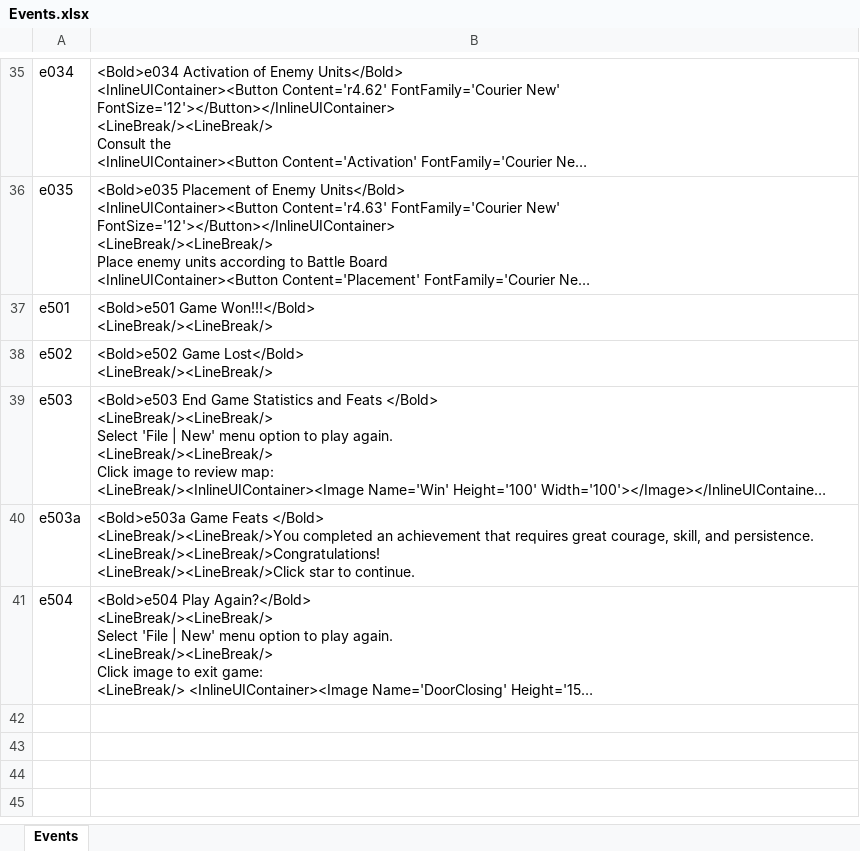
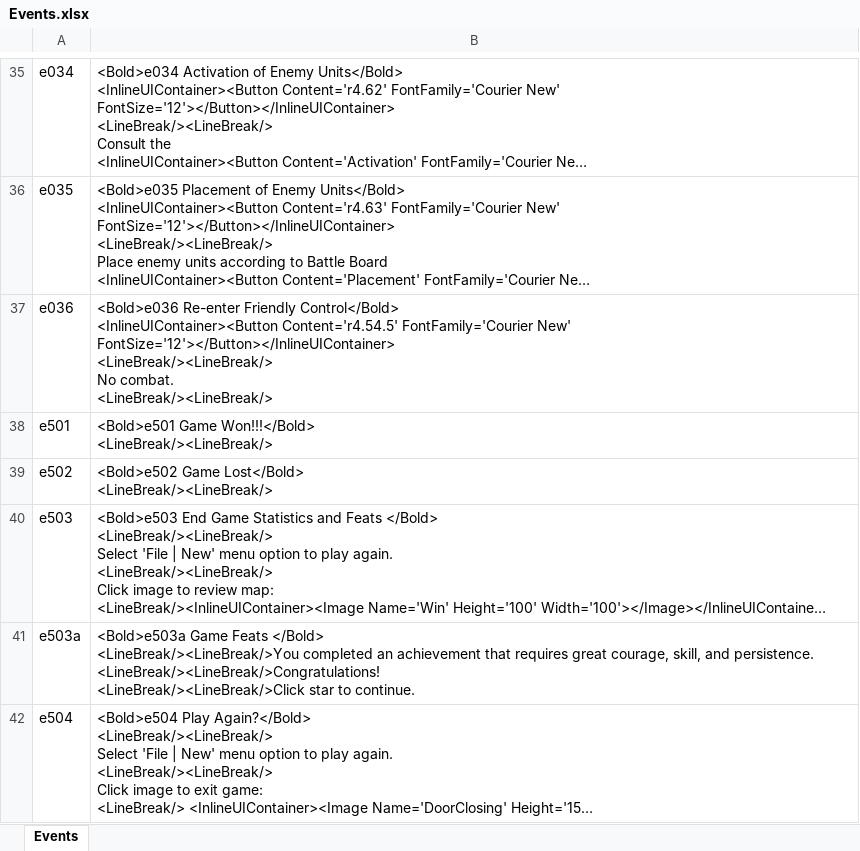
Before and after one commit to happysulla/PattonsBest, an Excel workbook: DesignDocs/Events.xlsx, sheet Events, drawn as a sheet; only a part is shown, gaps mark what is left out; long unchanged cells end in …; values as stored, in another font and other column widths than the file's, no borders; ↵ is a line break in a cell; the diff names each change by its address in the sheet, - before the commit and + after, or states it on an @@ line.

```diff
--- a/DesignDocs/Events.xlsx (sheet Events)
+++ b/DesignDocs/Events.xlsx (sheet Events)
+row 37: e036 | <Bold>e036 Re-enter Friendly Control</Bold> ↵ <InlineUIContainer><Button Content='r4.54.5' FontFamily='Courier New' FontSize='12'></Button></InlineUIContainer> ↵ <LineBreak/><LineBreak/> ↵ No combat. ↵ <LineBreak/><LineBreak/>
```
Also changed, not shown: 18 other files.
